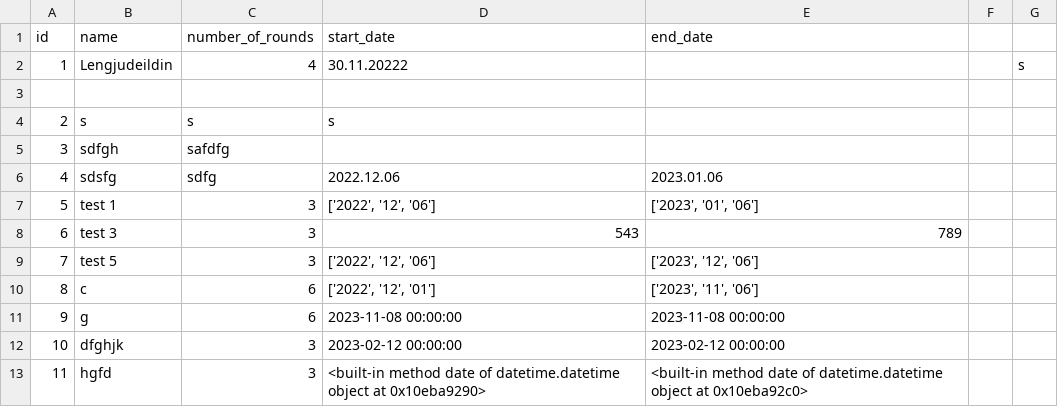
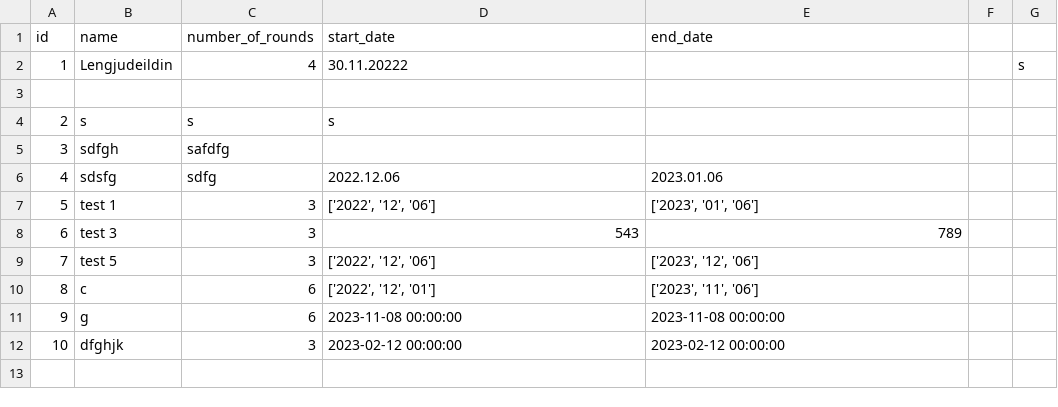
Before and after one commit to gudlaugvest/hopur-8, a CSV file: file/tournament.csv, drawn as a sheet.

Commit message:
hi

```diff
--- a/file/tournament.csv
+++ b/file/tournament.csv
@@ -12,2 +12 @@ id,name,number_of_rounds,start_date,end_date
 10,dfghjk,3,2023-02-12 00:00:00,2023-02-12 00:00:00
-11,hgfd,3,<built-in method date of datetime.datetime object at 0x10eba9290>,<built-in method date of datetime.datetime object at 0x10eba92c0>
```
